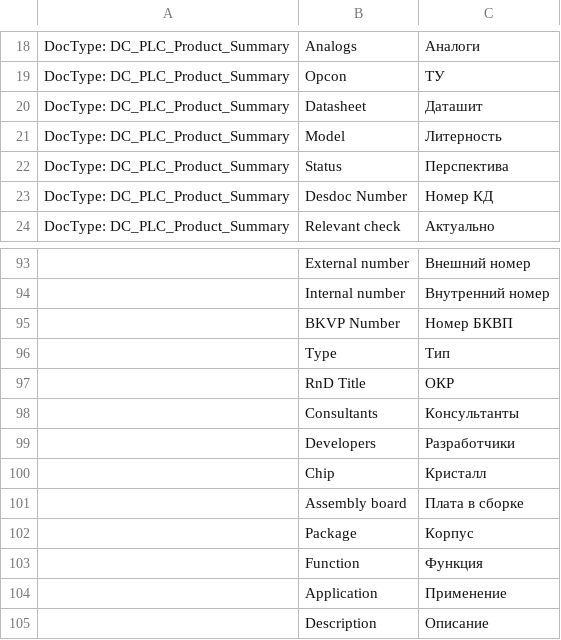
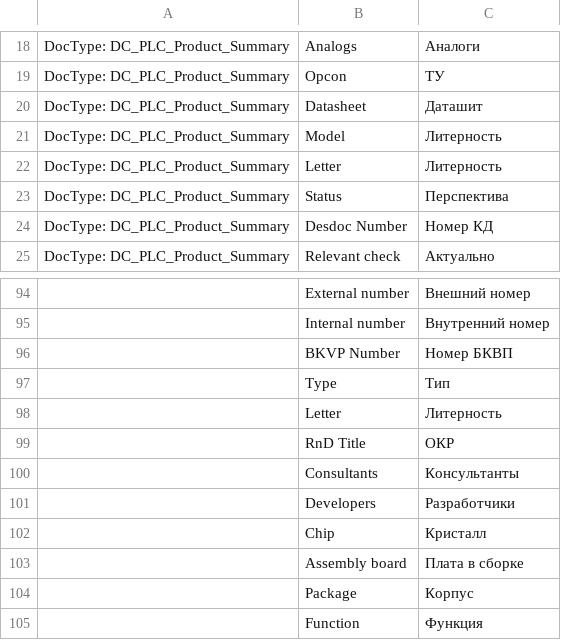
Before and after one commit to igrekus/dc_plc, a CSV file: dc_plc/translations/ru.csv, drawn as a sheet; only a part is shown, gaps mark what is left out; the shorter side is filled out with more unchanged rows; the diff names each change by its address in the sheet, - before the commit and + after, or states it on an @@ line.

Commit message:
FIX: add link_letter translations

```diff
--- a/dc_plc/translations/ru.csv
+++ b/dc_plc/translations/ru.csv
+row 22: DocType: DC_PLC_Product_Summary | Letter | Литерность
+row 98:  | Letter | Литерность
```
